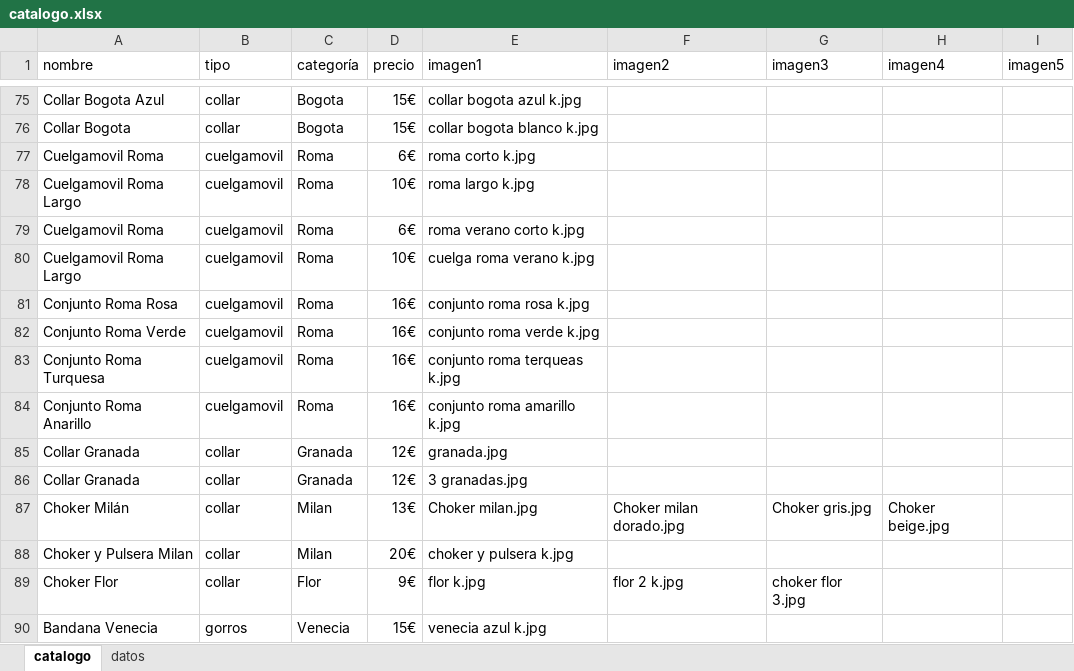
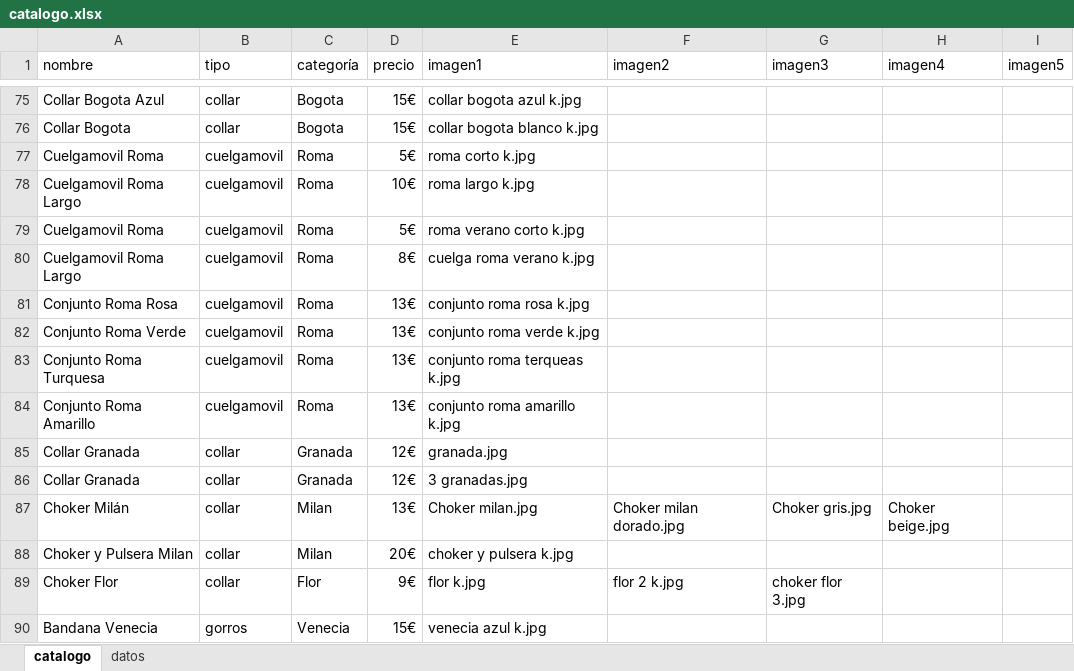
Before and after one commit to guillebielza/maruchis, an Excel workbook: catalogo.xlsx, sheet catalogo, drawn as a sheet; only a part is shown, gaps mark what is left out; values as stored, in another font and other column widths than the file's, no borders; charts and pictures and table styles not drawn; the diff names each change by its address in the sheet, - before the commit and + after, or states it on an @@ line.

```diff
--- a/catalogo.xlsx (sheet catalogo)
+++ b/catalogo.xlsx (sheet catalogo)
-D77 (precio): 6€
+D77 (precio): 5€
-D79 (precio): 6€
+D79 (precio): 5€
-D80 (precio): 10€
+D80 (precio): 8€
-D81:D84 (precio): 16€
+D81:D84 (precio): 13€
-A84 (nombre): Conjunto Roma Anarillo
+A84 (nombre): Conjunto Roma Amarillo
```
Also changed, not shown: 1 other file.
